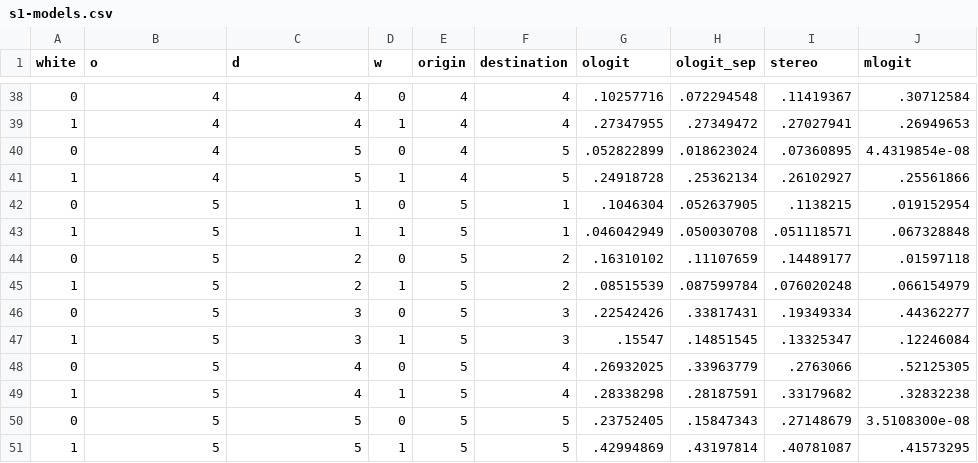
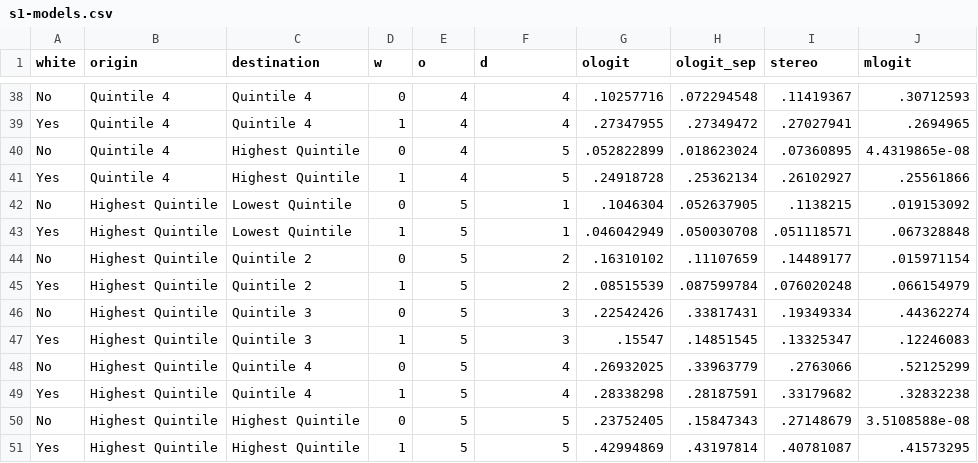
Before and after one commit to fpfeffer/WealthMobility, a CSV file: Data/s1-models.csv, drawn as a sheet; only a part is shown, gaps mark what is left out; the diff covers the shown part only.

```diff
--- a/Data/s1-models.csv
+++ b/Data/s1-models.csv
@@ -1 +1 @@
-white,o,d,w,origin,destination,ologit,ologit_sep,stereo,mlogit
+white,origin,destination,w,o,d,ologit,ologit_sep,stereo,mlogit
@@ -38,14 +38,14 @@ white,o,d,w,origin,destination,ologit,ologit_sep,stereo,mlogit
-0,4,4,0,4,4,.10257716,.072294548,.11419367,.30712584
-1,4,4,1,4,4,.27347955,.27349472,.27027941,.26949653
-0,4,5,0,4,5,.052822899,.018623024,.07360895,4.4319854e-08
-1,4,5,1,4,5,.24918728,.25362134,.26102927,.25561866
-0,5,1,0,5,1,.1046304,.052637905,.1138215,.019152954
-1,5,1,1,5,1,.046042949,.050030708,.051118571,.067328848
-0,5,2,0,5,2,.16310102,.11107659,.14489177,.01597118
-1,5,2,1,5,2,.08515539,.087599784,.076020248,.066154979
-0,5,3,0,5,3,.22542426,.33817431,.19349334,.44362277
-1,5,3,1,5,3,.15547,.14851545,.13325347,.12246084
-0,5,4,0,5,4,.26932025,.33963779,.2763066,.52125305
-1,5,4,1,5,4,.28338298,.28187591,.33179682,.32832238
-0,5,5,0,5,5,.23752405,.15847343,.27148679,3.5108300e-08
-1,5,5,1,5,5,.42994869,.43197814,.40781087,.41573295
+No,Quintile 4,Quintile 4,0,4,4,.10257716,.072294548,.11419367,.30712593
+Yes,Quintile 4,Quintile 4,1,4,4,.27347955,.27349472,.27027941,.2694965
+No,Quintile 4,Highest Quintile,0,4,5,.052822899,.018623024,.07360895,4.4319865e-08
+Yes,Quintile 4,Highest Quintile,1,4,5,.24918728,.25362134,.26102927,.25561866
+No,Highest Quintile,Lowest Quintile,0,5,1,.1046304,.052637905,.1138215,.019153092
+Yes,Highest Quintile,Lowest Quintile,1,5,1,.046042949,.050030708,.051118571,.067328848
+No,Highest Quintile,Quintile 2,0,5,2,.16310102,.11107659,.14489177,.015971154
+Yes,Highest Quintile,Quintile 2,1,5,2,.08515539,.087599784,.076020248,.066154979
+No,Highest Quintile,Quintile 3,0,5,3,.22542426,.33817431,.19349334,.44362274
+Yes,Highest Quintile,Quintile 3,1,5,3,.15547,.14851545,.13325347,.12246083
+No,Highest Quintile,Quintile 4,0,5,4,.26932025,.33963779,.2763066,.52125299
+Yes,Highest Quintile,Quintile 4,1,5,4,.28338298,.28187591,.33179682,.32832238
+No,Highest Quintile,Highest Quintile,0,5,5,.23752405,.15847343,.27148679,3.5108588e-08
+Yes,Highest Quintile,Highest Quintile,1,5,5,.42994869,.43197814,.40781087,.41573295
```
Also changed, not shown: 112 edited cells elsewhere in this file, 1 other file.
